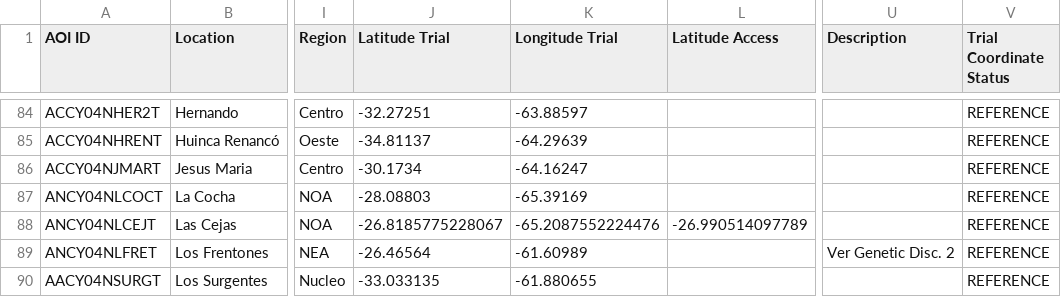
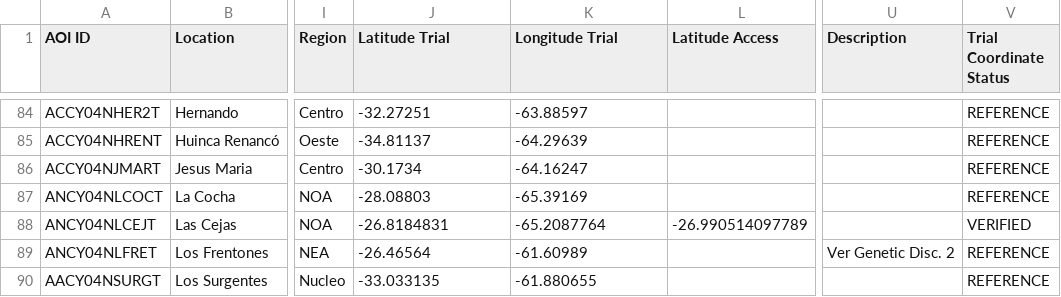
Before and after one commit to LAAR-TESTING-AR/field-trial-platform, a CSV file: Sitios_test.csv, drawn as a sheet; only a part is shown, gaps mark what is left out; the diff names each change by its address in the sheet, - before the commit and + after, or states it on an @@ line.

Commit message:
Actualizacion automatica de Sitios.csv desde SharePoint

```diff
--- a/Sitios_test.csv
+++ b/Sitios_test.csv
-J88 (Latitude Trial): -26.8185775228067
+J88 (Latitude Trial): -26.8184831
-K88 (Longitude Trial): -65.2087552224476
+K88 (Longitude Trial): -65.2087764
-V88 (Trial Coordinate Status): REFERENCE
+V88 (Trial Coordinate Status): VERIFIED
```
